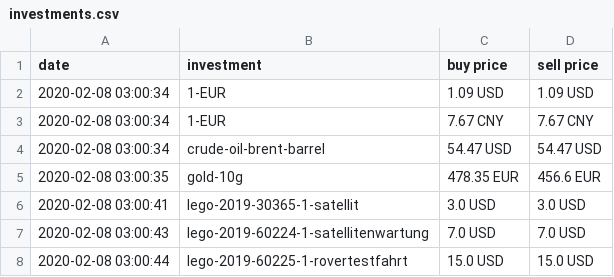
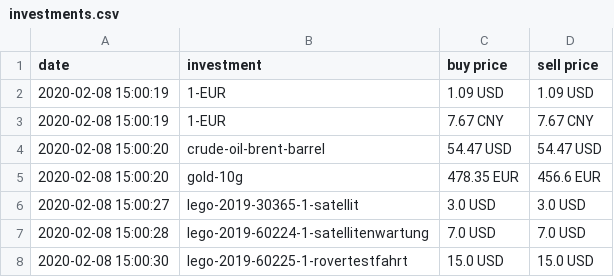
Before and after one commit to ooz/zeitgeist, a CSV file: investments.csv, drawn as a sheet.

```diff
--- a/investments.csv
+++ b/investments.csv
@@ -1,8 +1,8 @@
 date, investment, buy price, sell price
-2020-02-08 03:00:34, 1-EUR, 1.09 USD, 1.09 USD
-2020-02-08 03:00:34, 1-EUR, 7.67 CNY, 7.67 CNY
-2020-02-08 03:00:34, crude-oil-brent-barrel, 54.47 USD, 54.47 USD
-2020-02-08 03:00:35, gold-10g, 478.35 EUR, 456.6 EUR
-2020-02-08 03:00:41, lego-2019-30365-1-satellit, 3.0 USD, 3.0 USD
-2020-02-08 03:00:43, lego-2019-60224-1-satellitenwartung, 7.0 USD, 7.0 USD
-2020-02-08 03:00:44, lego-2019-60225-1-rovertestfahrt, 15.0 USD, 15.0 USD
+2020-02-08 15:00:19, 1-EUR, 1.09 USD, 1.09 USD
+2020-02-08 15:00:19, 1-EUR, 7.67 CNY, 7.67 CNY
+2020-02-08 15:00:20, crude-oil-brent-barrel, 54.47 USD, 54.47 USD
+2020-02-08 15:00:20, gold-10g, 478.35 EUR, 456.6 EUR
+2020-02-08 15:00:27, lego-2019-30365-1-satellit, 3.0 USD, 3.0 USD
+2020-02-08 15:00:28, lego-2019-60224-1-satellitenwartung, 7.0 USD, 7.0 USD
+2020-02-08 15:00:30, lego-2019-60225-1-rovertestfahrt, 15.0 USD, 15.0 USD
```
Also changed, not shown: 1 other file.
